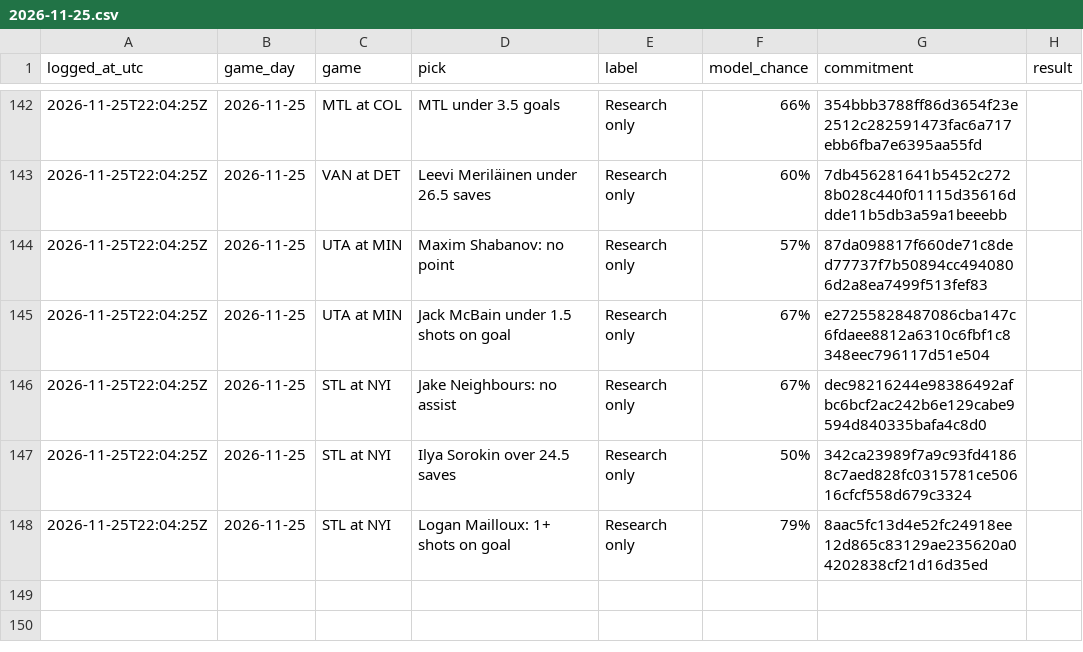
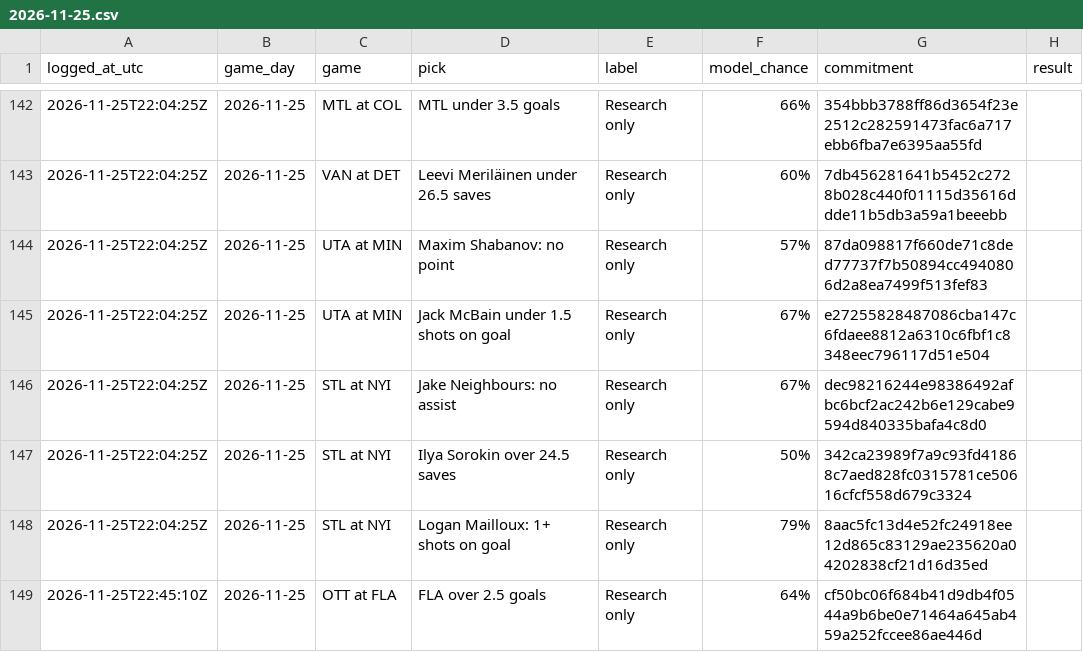
Before and after one commit to dryrdsudududruu7/nhl-puckline-ledger, a CSV file: ledger/2026-11-25.csv, drawn as a sheet; only a part is shown, gaps mark what is left out.

Commit message:
Plays logged for 2026-11-25 (as of 2026-11-25 22:46 UTC)

```diff
--- a/ledger/2026-11-25.csv
+++ b/ledger/2026-11-25.csv
@@ -148 +148,2 @@ logged_at_utc,game_day,game,pick,label,model_chance,commitment,result
 2026-11-25T22:04:25Z,2026-11-25,STL at NYI,Logan Mailloux: 1+ shots on goal,Research only,79%,8aac5fc13d4e52fc24918ee12d865c83129ae235620a04202838cf21d16d35ed,
+2026-11-25T22:45:10Z,2026-11-25,OTT at FLA,FLA over 2.5 goals,Research only,64%,cf50bc06f684b41d9db4f0544a9b6be0e71464a645ab459a252fccee86ae446d,
```
